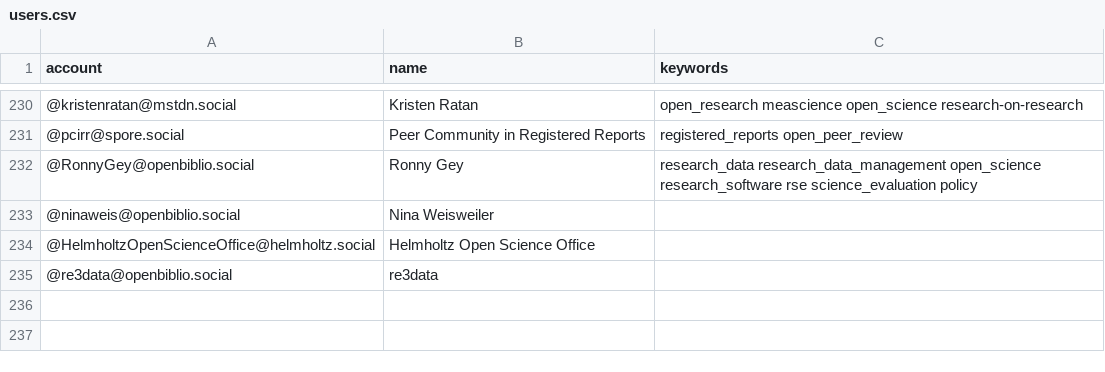
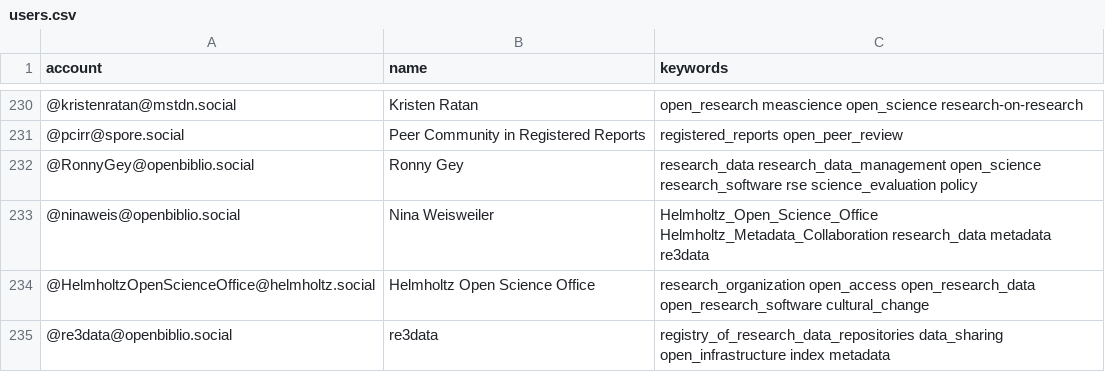
Before and after one commit to smach/Mastodon-OpenScience, a CSV file: resources/users.csv, drawn as a sheet; only a part is shown, gaps mark what is left out.

Commit message:
Update users.csv

```diff
--- a/resources/users.csv
+++ b/resources/users.csv
@@ -232,4 +232,4 @@ account,name,keywords
 @RonnyGey@openbiblio.social,Ronny Gey,research_data research_data_management open_science research_software rse science_evaluation policy
-@ninaweis@openbiblio.social,Nina Weisweiler,
-@HelmholtzOpenScienceOffice@helmholtz.social,Helmholtz Open Science Office,
-@re3data@openbiblio.social,re3data,
+@ninaweis@openbiblio.social,Nina Weisweiler,Helmholtz_Open_Science_Office Helmholtz_Metadata_Collaboration research_data metadata re3data
+@HelmholtzOpenScienceOffice@helmholtz.social,Helmholtz Open Science Office,research_organization open_access open_research_data open_research_software cultural_change
+@re3data@openbiblio.social,re3data,registry_of_research_data_repositories data_sharing open_infrastructure index metadata
```
